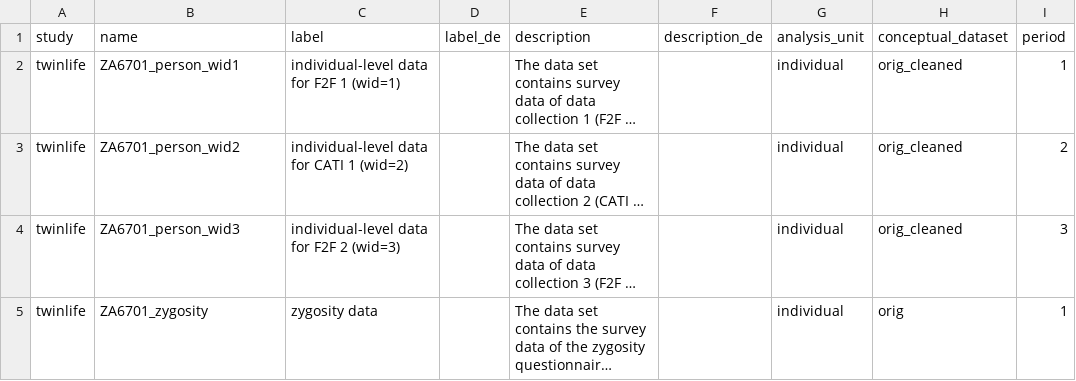
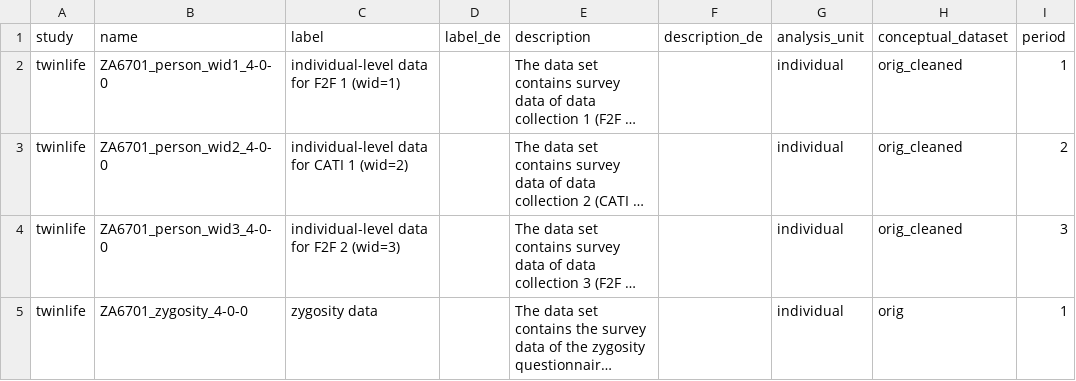
Before and after one commit to paneldata/twinlife, a CSV file: metadata/datasets.csv, drawn as a sheet; long unchanged cells end in …; the diff names each change by its address in the sheet, - before the commit and + after, or states it on an @@ line.

```diff
--- a/metadata/datasets.csv
+++ b/metadata/datasets.csv
-B2 (name): ZA6701_person_wid1
+B2 (name): ZA6701_person_wid1_4-0-0
-B3 (name): ZA6701_person_wid2
+B3 (name): ZA6701_person_wid2_4-0-0
-B4 (name): ZA6701_person_wid3
+B4 (name): ZA6701_person_wid3_4-0-0
-B5 (name): ZA6701_zygosity
+B5 (name): ZA6701_zygosity_4-0-0
```
Also changed, not shown: 4 other files.
